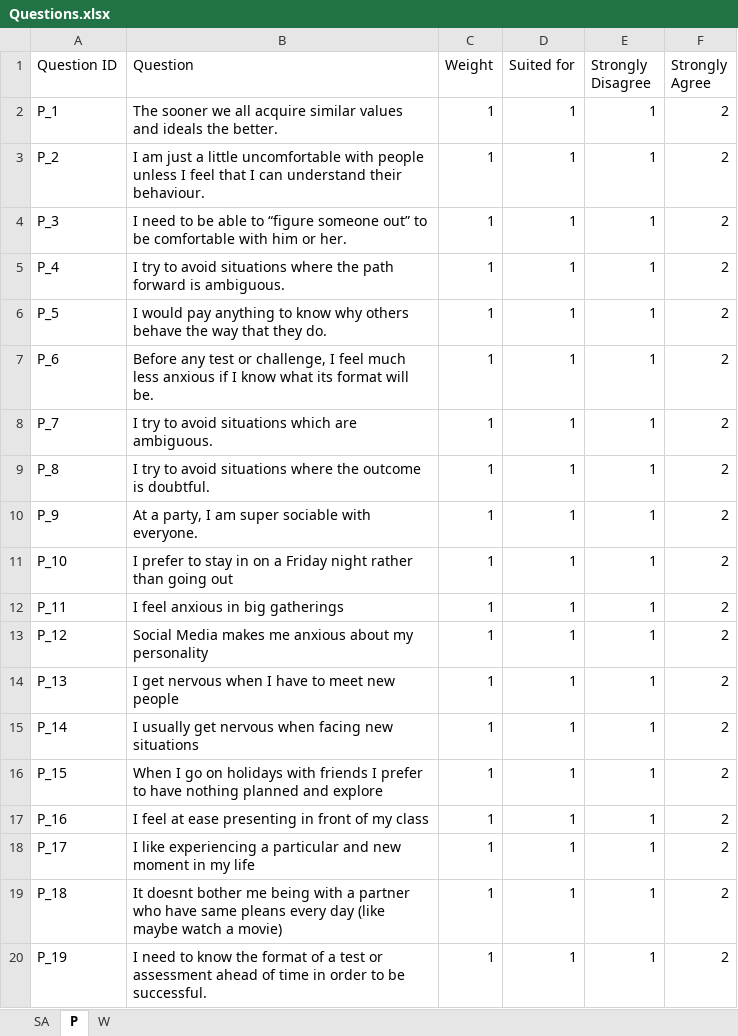
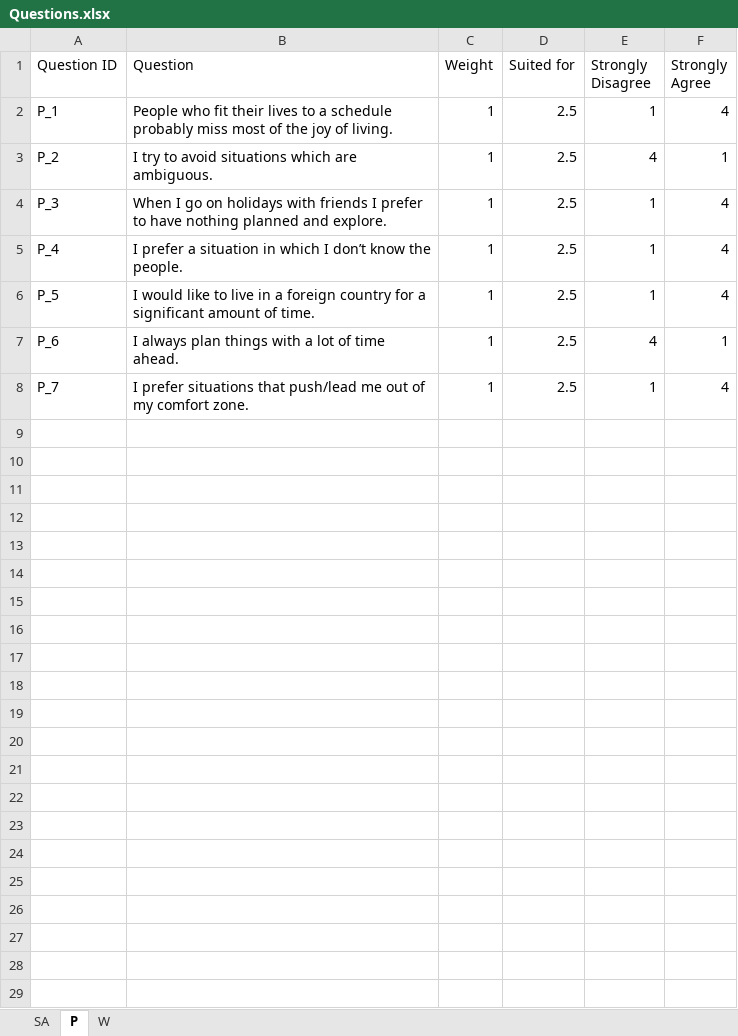
Before and after one commit to LucaFiume/PWScale, an Excel workbook: Questions.xlsx, sheet P, drawn as a sheet; only a part is shown; values as stored, in another font and other column widths than the file's, no borders; the diff covers the shown part only; the diff names each change by its address in the sheet, - before the commit and + after, or states it on an @@ line.

```diff
--- a/Questions.xlsx (sheet P)
+++ b/Questions.xlsx (sheet P)
-B2 (Question): The sooner we all acquire similar values and ideals the better.
+B2 (Question): People who fit their lives to a schedule probably miss most of the joy of living.
-D2:D8 (Suited for): 1
+D2:D8 (Suited for): 2.5
-F2 (Strongly Agree): 2
+F2 (Strongly Agree): 4
-B3 (Question): I am just a little uncomfortable with people unless I feel that I can understand their behaviour.
+B3 (Question): I try to avoid situations which are ambiguous.
-E3 (Strongly Disagree): 1
+E3 (Strongly Disagree): 4
-F3 (Strongly Agree): 2
+F3 (Strongly Agree): 1
-B4 (Question): I need to be able to “figure someone out” to be comfortable with him or her.
+B4 (Question): When I go on holidays with friends I prefer to have nothing planned and explore.
-F4:F6 (Strongly Agree): 2
+F4:F6 (Strongly Agree): 4
-B5 (Question): I try to avoid situations where the path forward is ambiguous.
+B5 (Question): I prefer a situation in which I don’t know the people.
-B6 (Question): I would pay anything to know why others behave the way that they do.
+B6 (Question): I would like to live in a foreign country for a significant amount of time.
-B7 (Question): Before any test or challenge, I feel much less anxious if I know what its format will be.
+B7 (Question): I always plan things with a lot of time ahead.
-E7 (Strongly Disagree): 1
+E7 (Strongly Disagree): 4
-F7 (Strongly Agree): 2
+F7 (Strongly Agree): 1
-B8 (Question): I try to avoid situations which are ambiguous.
+B8 (Question): I prefer situations that push/lead me out of my comfort zone.
-F8 (Strongly Agree): 2
+F8 (Strongly Agree): 4
-row 9: P_8 | I try to avoid situations where the outcome is doubtful. | 1 | 1 | 1 | 2
-row 10: P_9 | At a party, I am super sociable with everyone. | 1 | 1 | 1 | 2
-row 11: P_10 | I prefer to stay in on a Friday night rather than going out | 1 | 1 | 1 | 2
-row 12: P_11 | I feel anxious in big gatherings | 1 | 1 | 1 | 2
-row 13: P_12 | Social Media makes me anxious about my personality | 1 | 1 | 1 | 2
-row 14: P_13 | I get nervous when I have to meet new people | 1 | 1 | 1 | 2
-row 15: P_14 | I usually get nervous when facing new situations | 1 | 1 | 1 | 2
-row 16: P_15 | When I go on holidays with friends I prefer to have nothing planned and explore | 1 | 1 | 1 | 2
-row 17: P_16 | I feel at ease presenting in front of my class | 1 | 1 | 1 | 2
-row 18: P_17 | I like experiencing a particular and new moment in my life | 1 | 1 | 1 | 2
-row 19: P_18 | It doesnt bother me being with a partner who have same pleans every day (like maybe watch a movie) | 1 | 1 | 1 | 2
-row 20: P_19 | I need to know the format of a test or assessment ahead of time in order to be successful. | 1 | 1 | 1 | 2
```
Also changed, not shown: 61 removed rows elsewhere in this sheet, sheet W, sheet SA, 2 other files.
